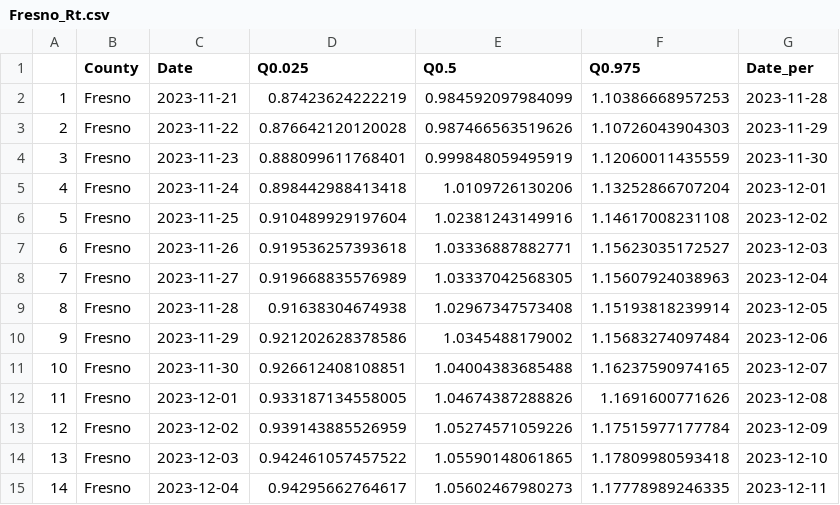
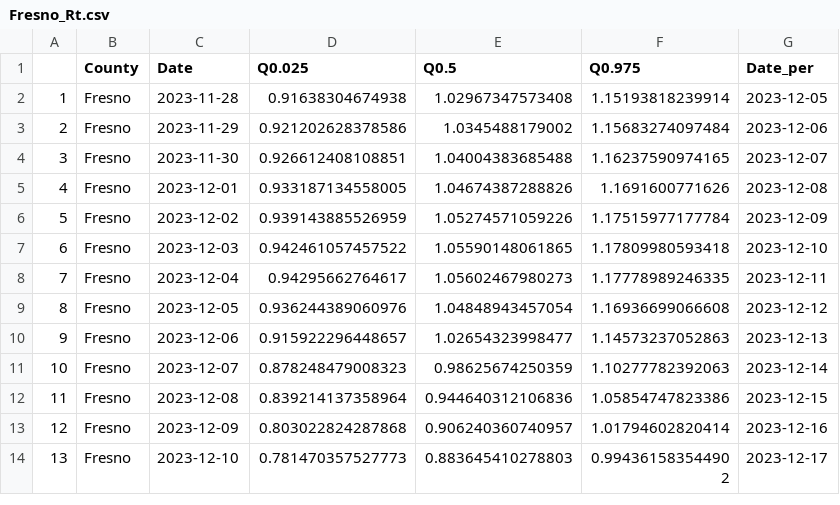
Before and after one commit to mdazatorres/Rt_COVID19_CA_counties_CALCAT, a CSV file: output_CALCAT/Fresno_Rt.csv, drawn as a sheet; only a part is shown; the shorter side is filled out with more unchanged rows; removed rows and columns are numbered as before the commit, all else as after; the diff names each change by its address in the sheet, - before the commit and + after, or states it on an @@ line.

```diff
--- a/output_CALCAT/Fresno_Rt.csv
+++ b/output_CALCAT/Fresno_Rt.csv
-row 2: 1 | Fresno | 2023-11-21 | 0.87423624222219 | 0.984592097984099 | 1.10386668957253 | 2023-11-28
-row 3: 2 | Fresno | 2023-11-22 | 0.876642120120028 | 0.987466563519626 | 1.10726043904303 | 2023-11-29
-row 4: 3 | Fresno | 2023-11-23 | 0.888099611768401 | 0.999848059495919 | 1.12060011435559 | 2023-11-30
-row 5: 4 | Fresno | 2023-11-24 | 0.898442988413418 | 1.0109726130206 | 1.13252866707204 | 2023-12-01
-row 6: 5 | Fresno | 2023-11-25 | 0.910489929197604 | 1.02381243149916 | 1.14617008231108 | 2023-12-02
-row 7: 6 | Fresno | 2023-11-26 | 0.919536257393618 | 1.03336887882771 | 1.15623035172527 | 2023-12-03
-row 8: 7 | Fresno | 2023-11-27 | 0.919668835576989 | 1.03337042568305 | 1.15607924038963 | 2023-12-04
@@ column A renumbered from row 2 down @@
```
Also changed, not shown: output_CALCAT/Del Norte_Rt.csv, output_CALCAT/Kings_Rt.csv, 35 other files.
